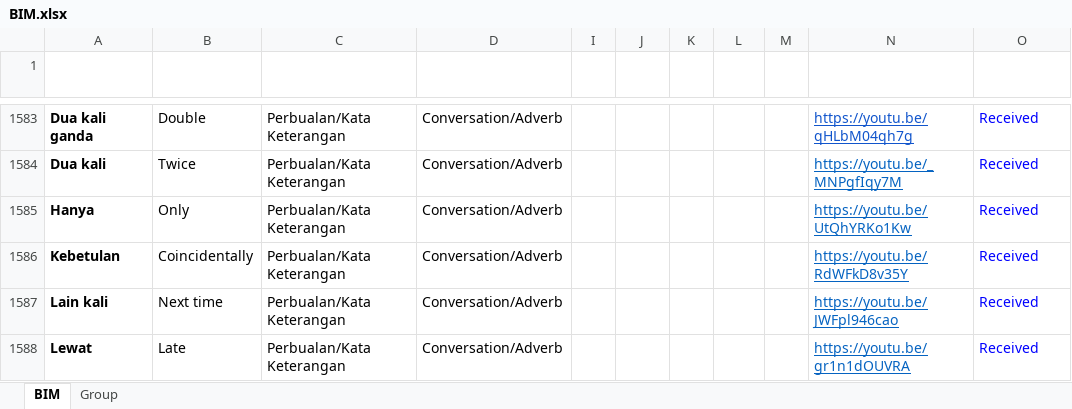
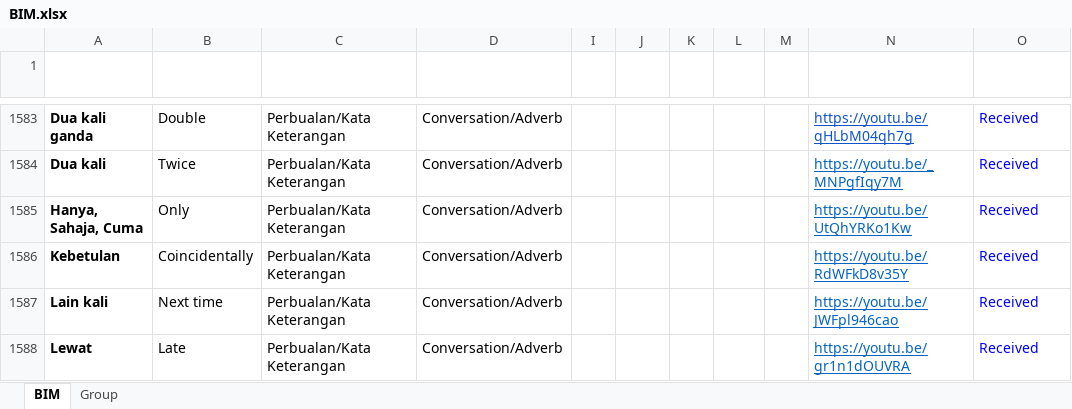
Before and after one commit to malaysiafederationofthedeaf/ggb-mfd-project, an Excel workbook: public/assets/BIM.xlsx, sheet BIM, drawn as a sheet; only a part is shown, gaps mark what is left out; values as stored, in another font and other column widths than the file's, no borders; charts and pictures and conditional formats and table styles not drawn; the diff names each change by its address in the sheet, - before the commit and + after, or states it on an @@ line.

Commit message:
update BIM Sheet only

```diff
--- a/public/assets/BIM.xlsx (sheet BIM)
+++ b/public/assets/BIM.xlsx (sheet BIM)
-A1585 (Perkataan): Hanya
+A1585 (Perkataan): Hanya, Sahaja, Cuma
```
